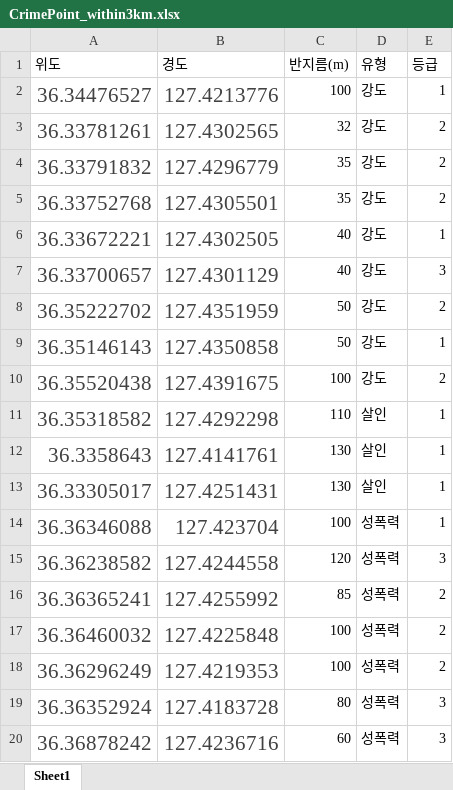
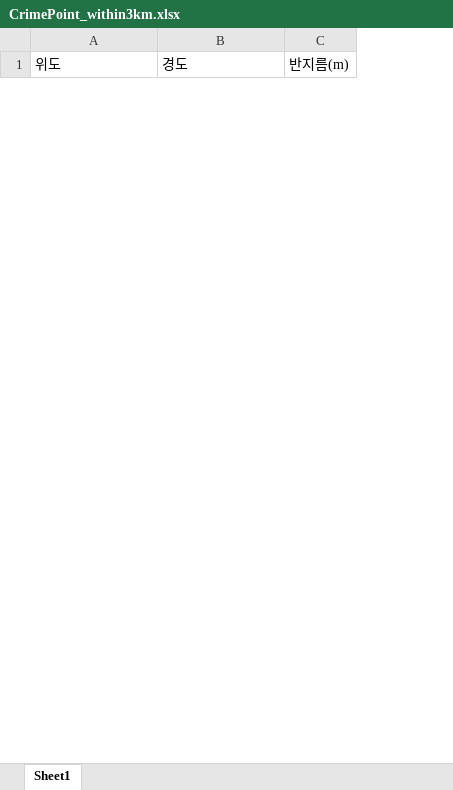
Before and after one commit to Hannam-CapStone-2024/DisabilityCrimeNavigator, an Excel workbook: Documents/CrimePoint_within3km.xlsx, sheet Sheet1, drawn as a sheet; only a part is shown; values as stored, in another font and other column widths than the file's, no borders; removed rows and columns are numbered as before the commit, all else as after; the diff covers the shown part only; the diff names each change by its address in the sheet, - before the commit and + after, or states it on an @@ line.

Commit message:
Revert "Change CrimePoint_within3km"
This reverts commit 0b0ec60ef4f39bd1be7ca72770ef27146ba0f129.

```diff
--- a/Documents/CrimePoint_within3km.xlsx (sheet Sheet1)
+++ b/Documents/CrimePoint_within3km.xlsx (sheet Sheet1)
-column D (유형), empty
-column E (등급), empty
-row 2: 36.34476527 | 127.4213776 | 100 | 강도 | 1
-row 3: 36.33781261 | 127.4302565 | 32 | 강도 | 2
-row 4: 36.33791832 | 127.4296779 | 35 | 강도 | 2
-row 5: 36.33752768 | 127.4305501 | 35 | 강도 | 2
-row 6: 36.33672221 | 127.4302505 | 40 | 강도 | 1
-row 7: 36.33700657 | 127.4301129 | 40 | 강도 | 3
-row 8: 36.35222702 | 127.4351959 | 50 | 강도 | 2
-row 9: 36.35146143 | 127.4350858 | 50 | 강도 | 1
-row 10: 36.35520438 | 127.4391675 | 100 | 강도 | 2
-row 11: 36.35318582 | 127.4292298 | 110 | 살인 | 1
-row 12: 36.3358643 | 127.4141761 | 130 | 살인 | 1
-row 13: 36.33305017 | 127.4251431 | 130 | 살인 | 1
-row 14: 36.36346088 | 127.423704 | 100 | 성폭력 | 1
-row 15: 36.36238582 | 127.4244558 | 120 | 성폭력 | 3
-row 16: 36.36365241 | 127.4255992 | 85 | 성폭력 | 2
-row 17: 36.36460032 | 127.4225848 | 100 | 성폭력 | 2
-row 18: 36.36296249 | 127.4219353 | 100 | 성폭력 | 2
-row 19: 36.36352924 | 127.4183728 | 80 | 성폭력 | 3
-row 20: 36.36878242 | 127.4236716 | 60 | 성폭력 | 3
```
Also changed, not shown: 57 added rows and 63 removed rows elsewhere in this sheet, 1 other file.
